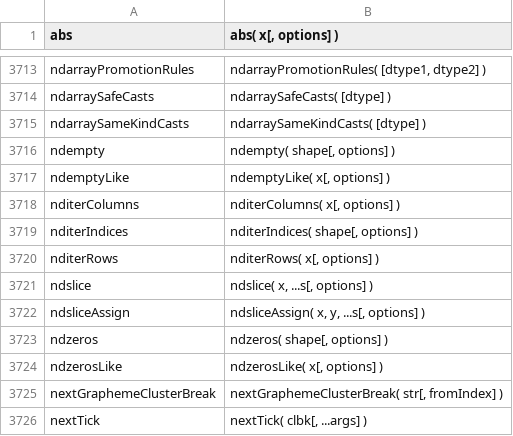
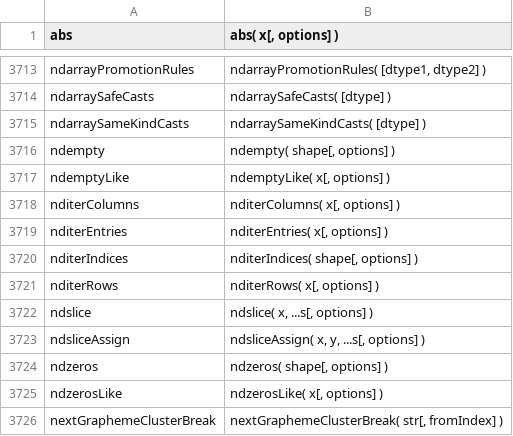
Before and after one commit to stdlib-js/repl, a CSV file: signature/data/data.csv, drawn as a sheet; only a part is shown, gaps mark what is left out; the shorter side is filled out with more unchanged rows.

```diff
--- a/signature/data/data.csv
+++ b/signature/data/data.csv
@@ -3718,2 +3718,3 @@ ndemptyLike,"ndemptyLike( x[, options] )"
 nditerColumns,"nditerColumns( x[, options] )"
+nditerEntries,"nditerEntries( x[, options] )"
 nditerIndices,"nditerIndices( shape[, options] )"
```
Also changed, not shown: info/data/data.csv, typed-signature/data/data.csv, 7 other files.
